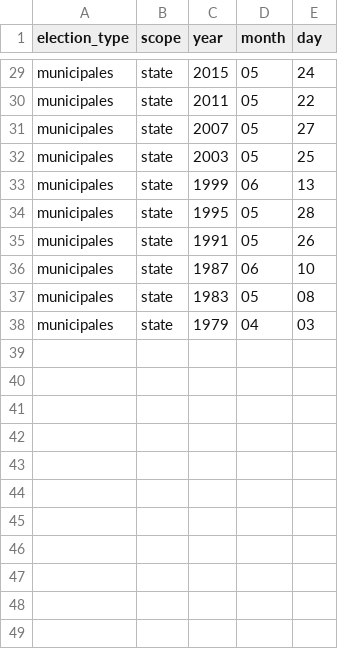
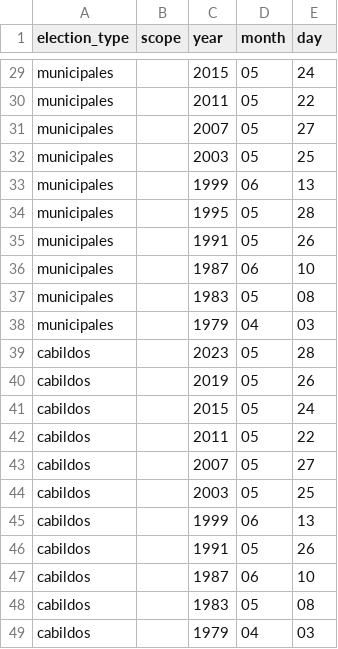
Before and after one commit to PucelaBits/listas-electorales, a CSV file: data/election_dates.csv, drawn as a sheet; only a part is shown, gaps mark what is left out; the diff covers the shown part only; the diff names each change by its address in the sheet, - before the commit and + after, or states it on an @@ line.

Commit message:
feat: add cabildos elections

```diff
--- a/data/election_dates.csv
+++ b/data/election_dates.csv
-B29:B38 (scope): state
+B29:B38 (scope): (empty)
+row 39: cabildos |  | 2023 | 05 | 28
+row 40: cabildos |  | 2019 | 05 | 26
+row 41: cabildos |  | 2015 | 05 | 24
+row 42: cabildos |  | 2011 | 05 | 22
+row 43: cabildos |  | 2007 | 05 | 27
+row 44: cabildos |  | 2003 | 05 | 25
+row 45: cabildos |  | 1999 | 06 | 13
+row 46: cabildos |  | 1991 | 05 | 26
+row 47: cabildos |  | 1987 | 06 | 10
+row 48: cabildos |  | 1983 | 05 | 08
+row 49: cabildos |  | 1979 | 04 | 03
```
Also changed, not shown: 27 edited cells elsewhere in this file, 1 other file.
